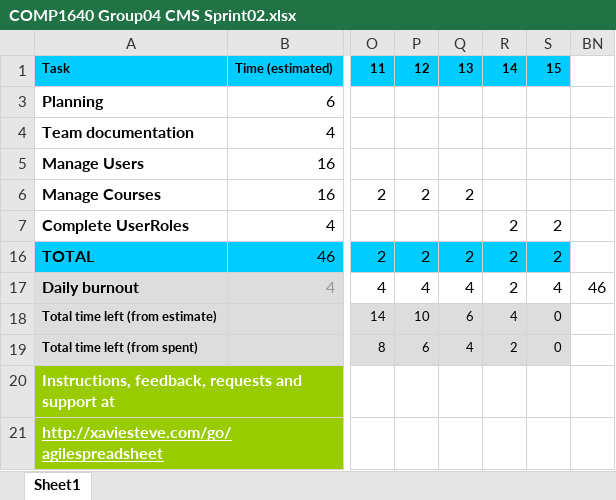
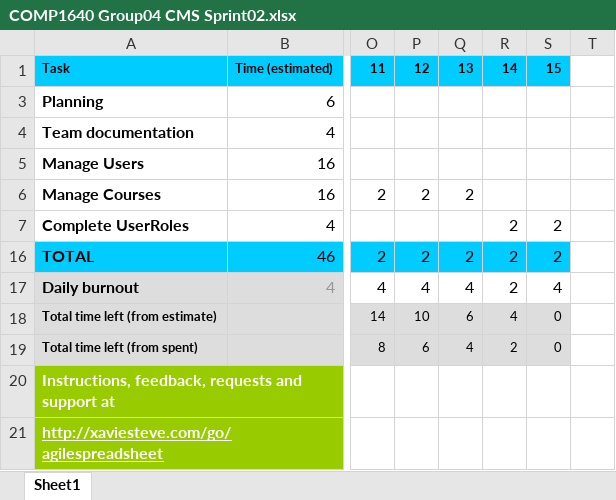
Before and after one commit to khanhtt0310/comp1640_group04_repository, an Excel workbook: Documents/COMP1640 Group04 CMS Sprint02.xlsx, sheet Sheet1, drawn as a sheet; only a part is shown, gaps mark what is left out; values as stored, in another font and other column widths than the file's, no borders; charts and pictures and conditional formats not drawn; addresses are those after the commit; the diff names each change by its address in the sheet, - before the commit and + after, or states it on an @@ line.

```diff
--- a/Documents/COMP1640 Group04 CMS Sprint02.xlsx (sheet Sheet1)
+++ b/Documents/COMP1640 Group04 CMS Sprint02.xlsx (sheet Sheet1)
-T17: 46
+T17: (empty)
```
Also changed, not shown: charts or pictures, 26 other files.
